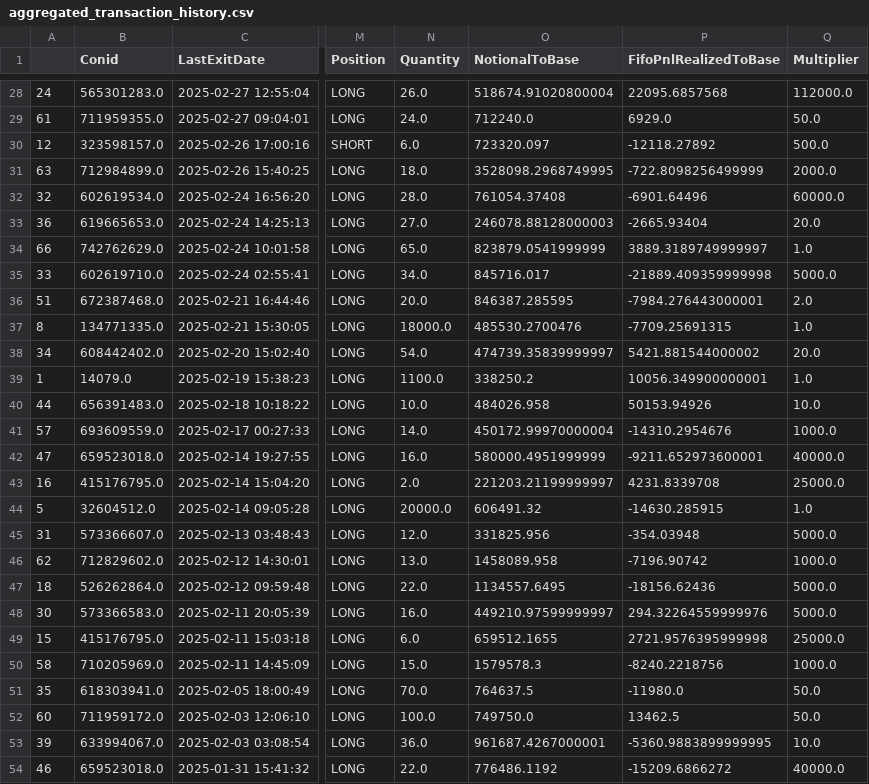
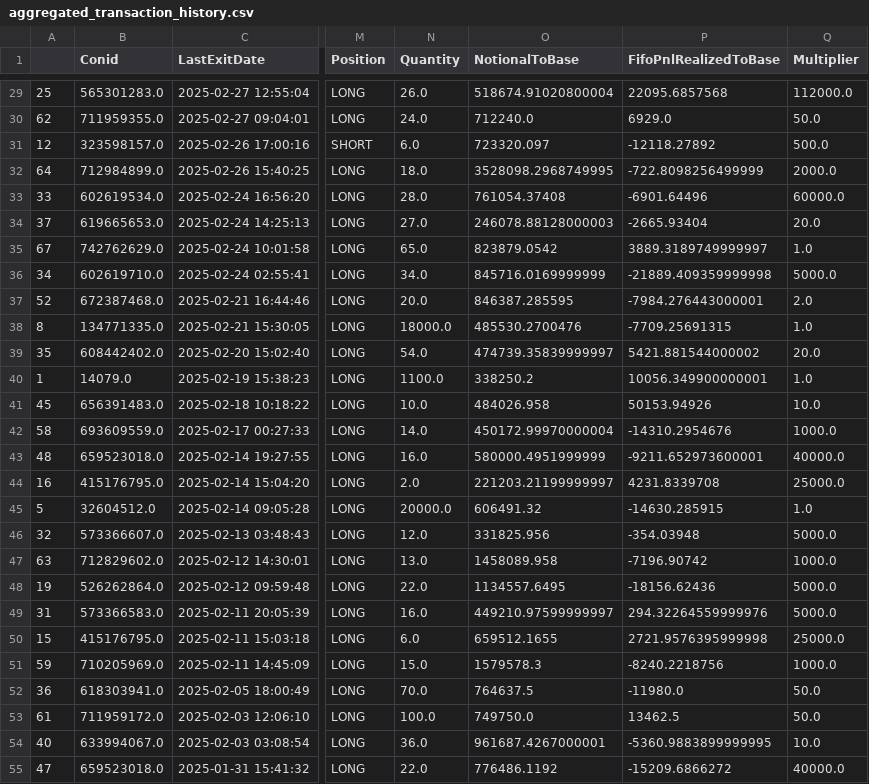
Before and after one commit to foscoa/Qcore, a CSV file: Q_Pareto_Transaction_History/Data/aggregated_transaction_history.csv, drawn as a sheet; only a part is shown, gaps mark what is left out; addresses are those after the commit; the diff covers the shown part only; the diff names each change by its address in the sheet, - before the commit and + after, or states it on an @@ line.

```diff
--- a/Q_Pareto_Transaction_History/Data/aggregated_transaction_history.csv
+++ b/Q_Pareto_Transaction_History/Data/aggregated_transaction_history.csv
-A29: 24
+A29: 25
-A30: 61
+A30: 62
-A32: 63
+A32: 64
-A33: 32
+A33: 33
-A34: 36
+A34: 37
-A35: 66
+A35: 67
-O35 (NotionalToBase): 823879.0541999999
+O35 (NotionalToBase): 823879.0542
-A36: 33
+A36: 34
-O36 (NotionalToBase): 845716.017
+O36 (NotionalToBase): 845716.0169999999
-A37: 51
+A37: 52
-A39: 34
+A39: 35
-A41: 44
+A41: 45
-A42: 57
+A42: 58
-A43: 47
+A43: 48
-A46: 31
+A46: 32
-A47: 62
+A47: 63
-A48: 18
+A48: 19
-A49: 30
+A49: 31
-A51: 58
+A51: 59
-A52: 35
+A52: 36
-A53: 60
+A53: 61
-A54: 39
+A54: 40
-A55: 46
+A55: 47
```
Also changed, not shown: 1 added row and 32 edited cells elsewhere in this file, Q_Pareto_Transaction_History/Data/corr_matrix.csv, Q_Pareto_Transaction_History/Data/mapping/symbol_mapping.csv, 12 other files.
